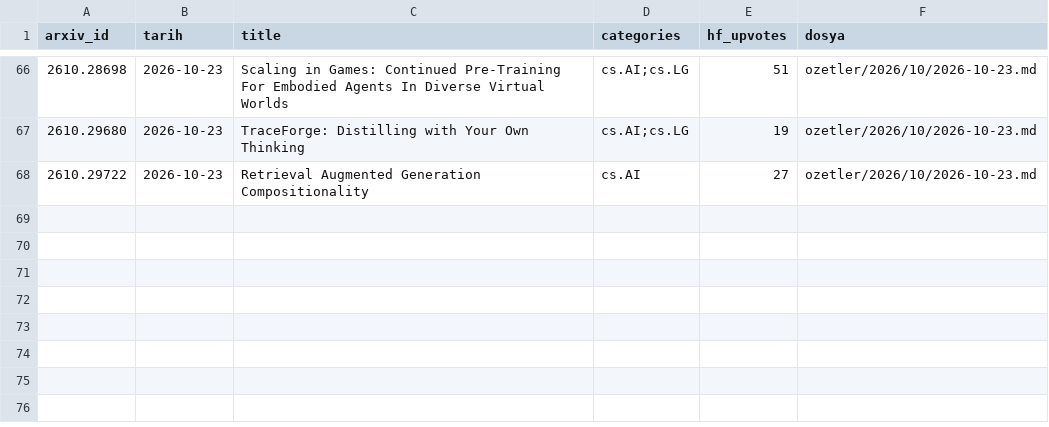
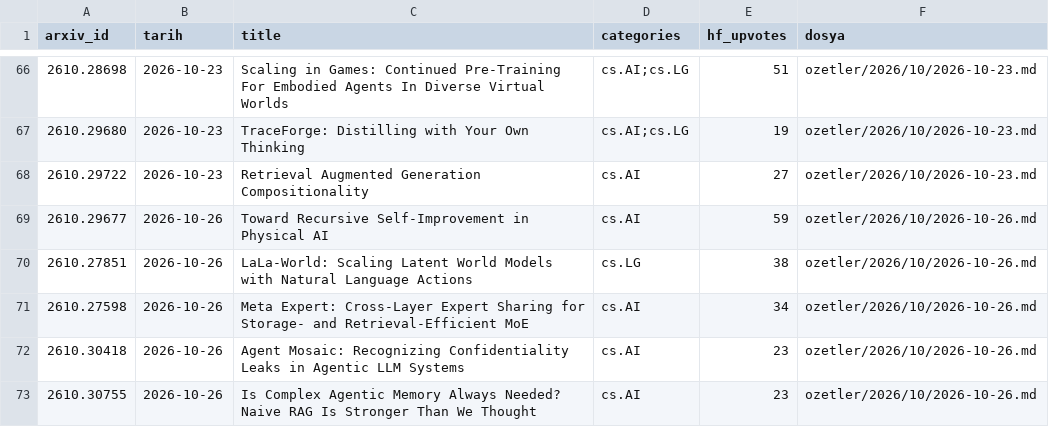
Before and after one commit to aliandacerdass/AI-ML-TurkceMakaleArsivi, a CSV file: data/papers.csv, drawn as a sheet; only a part is shown, gaps mark what is left out; the diff names each change by its address in the sheet, - before the commit and + after, or states it on an @@ line.

```diff
--- a/data/papers.csv
+++ b/data/papers.csv
+row 69: 2610.29677 | 2026-10-26 | Toward Recursive Self-Improvement in Physical AI | cs.AI | 59 | ozetler/2026/10/2026-10-26.md
+row 70: 2610.27851 | 2026-10-26 | LaLa-World: Scaling Latent World Models with Natural Language Actions | cs.LG | 38 | ozetler/2026/10/2026-10-26.md
+row 71: 2610.27598 | 2026-10-26 | Meta Expert: Cross-Layer Expert Sharing for Storage- and Retrieval-Efficient MoE | cs.AI | 34 | ozetler/2026/10/2026-10-26.md
+row 72: 2610.30418 | 2026-10-26 | Agent Mosaic: Recognizing Confidentiality Leaks in Agentic LLM Systems | cs.AI | 23 | ozetler/2026/10/2026-10-26.md
+row 73: 2610.30755 | 2026-10-26 | Is Complex Agentic Memory Always Needed? Naive RAG Is Stronger Than We Thought | cs.AI | 23 | ozetler/2026/10/2026-10-26.md
```
Also changed, not shown: data/runs.csv, 6 other files.
